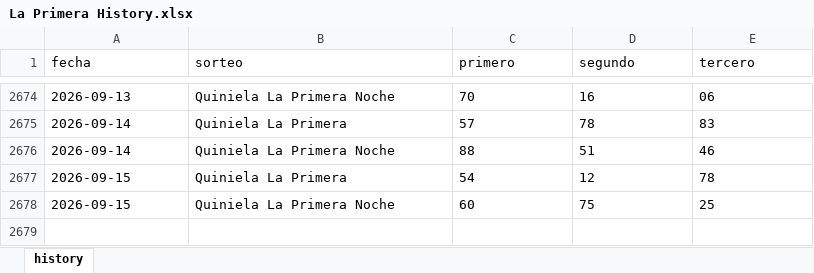
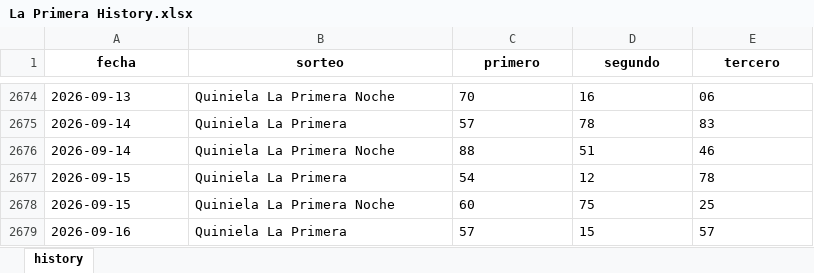
Before and after one commit to carbosota1/UPDATELOTMIX, an Excel workbook: data/histories/La Primera History.xlsx, sheet history, drawn as a sheet; only a part is shown, gaps mark what is left out; values as stored, in another font and other column widths than the file's, no borders; the diff names each change by its address in the sheet, - before the commit and + after, or states it on an @@ line.

Commit message:
Auto update histories + intraday analysis

```diff
--- a/data/histories/La Primera History.xlsx (sheet history)
+++ b/data/histories/La Primera History.xlsx (sheet history)
@@ A1:E1 bold: off → on, alignment: left → center @@
+row 2679: 2026-09-16 | Quiniela La Primera | 57 | 15 | 57
```
Also changed, not shown: 5 other files.
